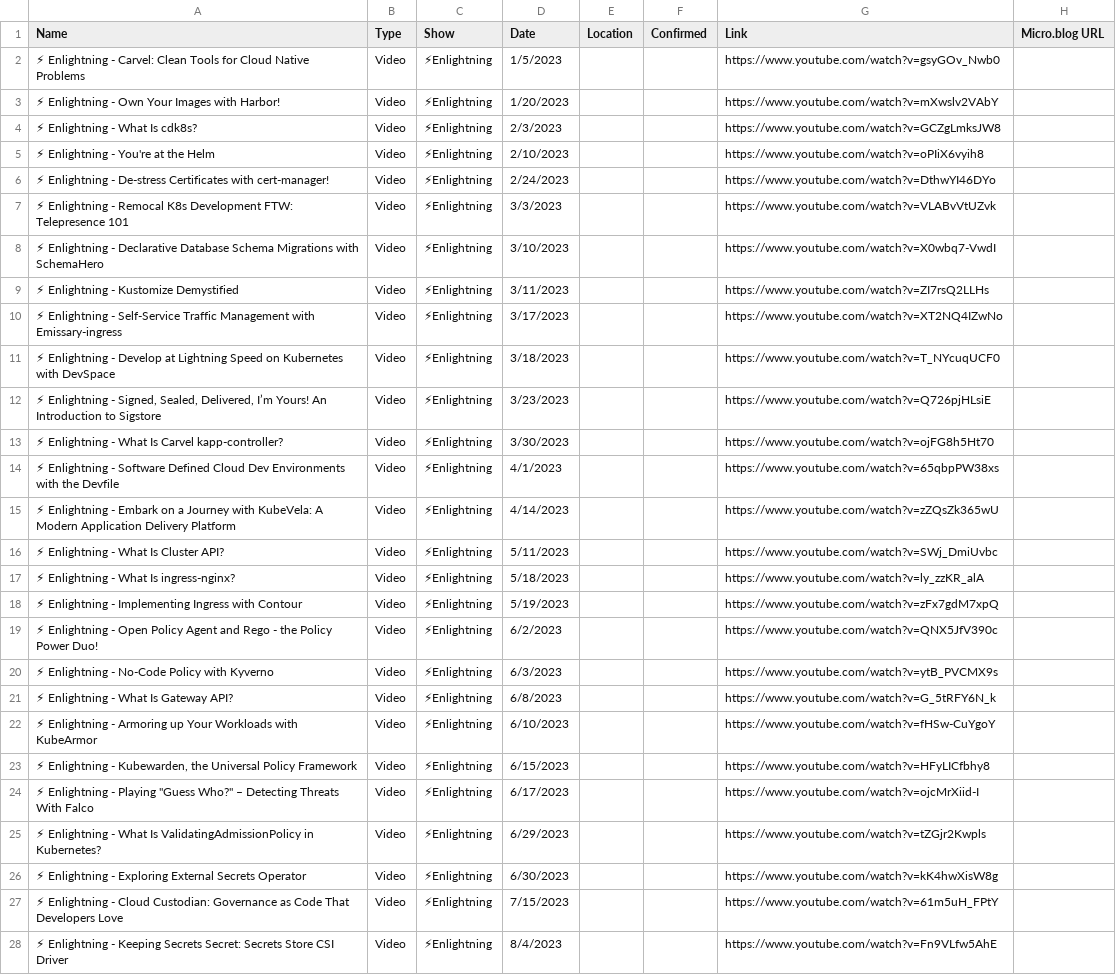
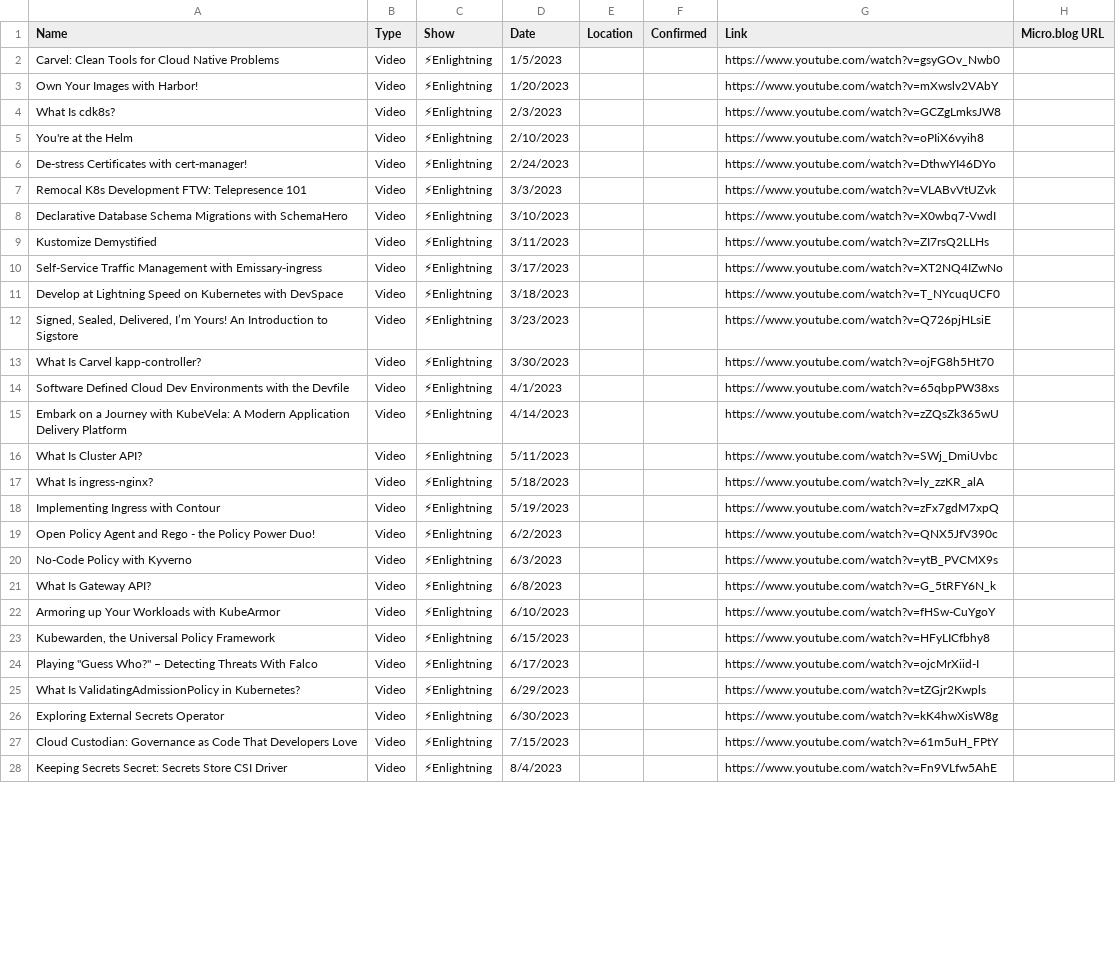
Before and after one commit to wiggitywhitney/content-manager, a CSV file: data/enlightning-2023.csv, drawn as a sheet; only a part is shown; the diff covers the shown part only; the diff names each change by its address in the sheet, - before the commit and + after, or states it on an @@ line.

```diff
--- a/data/enlightning-2023.csv
+++ b/data/enlightning-2023.csv
-A2 (Name): ⚡ Enlightning - Carvel: Clean…
+A2 (Name): Carvel: Clean…
-A3 (Name): ⚡ Enlightning - Own Your Images with Harbor!
+A3 (Name): Own Your Images with Harbor!
-A4 (Name): ⚡ Enlightning - What Is cdk8s?
+A4 (Name): What Is cdk8s?
-A5 (Name): ⚡ Enlightning - You're at the Helm
+A5 (Name): You're at the Helm
-A6 (Name): ⚡ Enlightning - De-stress Certificates…
+A6 (Name): De-stress Certificates…
-A7 (Name): ⚡ Enlightning - Remocal K8s…
+A7 (Name): Remocal K8s…
-A8 (Name): ⚡ Enlightning - Declarative Database…
+A8 (Name): Declarative Database…
-A9 (Name): ⚡ Enlightning - Kustomize Demystified
+A9 (Name): Kustomize Demystified
-A10 (Name): ⚡ Enlightning - Self-Service Traffic…
+A10 (Name): Self-Service Traffic…
-A11 (Name): ⚡ Enlightning - Develop at…
+A11 (Name): Develop at…
-A12 (Name): ⚡ Enlightning - Signed, Sealed,…
+A12 (Name): Signed, Sealed,…
-A13 (Name): ⚡ Enlightning - What Is Carvel kapp-controller?
+A13 (Name): What Is Carvel kapp-controller?
-A14 (Name): ⚡ Enlightning - Software Defined…
+A14 (Name): Software Defined…
-A15 (Name): ⚡ Enlightning - Embark on…
+A15 (Name): Embark on…
-A16 (Name): ⚡ Enlightning - What Is Cluster API?
+A16 (Name): What Is Cluster API?
-A17 (Name): ⚡ Enlightning - What Is ingress-nginx?
+A17 (Name): What Is ingress-nginx?
-A18 (Name): ⚡ Enlightning - Implementing Ingress with Contour
+A18 (Name): Implementing Ingress with Contour
-A19 (Name): ⚡ Enlightning - Open Policy…
+A19 (Name): Open Policy…
-A20 (Name): ⚡ Enlightning - No-Code Policy with Kyverno
+A20 (Name): No-Code Policy with Kyverno
-A21 (Name): ⚡ Enlightning - What Is Gateway API?
+A21 (Name): What Is Gateway API?
-A22 (Name): ⚡ Enlightning - Armoring up…
+A22 (Name): Armoring up…
-A23 (Name): ⚡ Enlightning - Kubewarden, the…
+A23 (Name): Kubewarden, the…
-A24 (Name): ⚡ Enlightning - Playing "Guess…
+A24 (Name): Playing "Guess…
-A25 (Name): ⚡ Enlightning - What Is…
+A25 (Name): What Is…
-A26 (Name): ⚡ Enlightning - Exploring External Secrets Operator
+A26 (Name): Exploring External Secrets Operator
-A27 (Name): ⚡ Enlightning - Cloud Custodian:…
+A27 (Name): Cloud Custodian:…
-A28 (Name): ⚡ Enlightning - Keeping Secrets…
+A28 (Name): Keeping Secrets…
```
Also changed, not shown: 5 edited cells elsewhere in this file, data/FINAL-2023.csv, data/FINAL-2024.csv, 26 other files.
